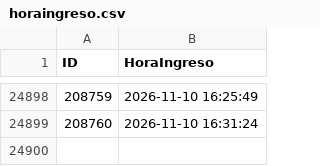
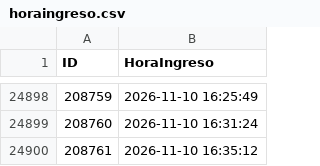
Before and after one commit to logisticaguapa-arch/inventario-fruta, a CSV file: horaingreso.csv, drawn as a sheet; only a part is shown, gaps mark what is left out; the diff names each change by its address in the sheet, - before the commit and + after, or states it on an @@ line.

```diff
--- a/horaingreso.csv
+++ b/horaingreso.csv
+row 24900: 208761 | 2026-11-10 16:35:12
```
Also changed, not shown: inventario.csv, procesado.csv, 2 other files.
